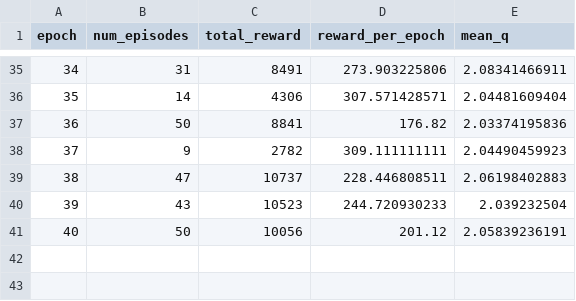
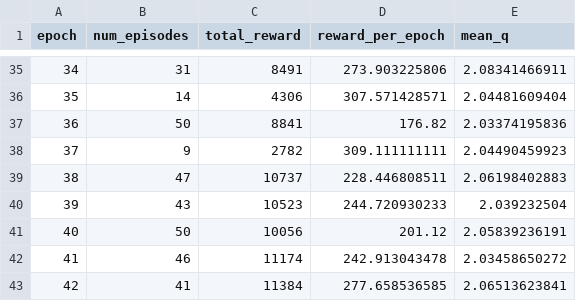
Before and after one commit to peterzcc/deep_q_rl, a CSV file: deep_q_rl/superbreakout_11-11-14-06_0p00025_0p99/results.csv, drawn as a sheet; only a part is shown, gaps mark what is left out; the diff names each change by its address in the sheet, - before the commit and + after, or states it on an @@ line.

Commit message:
“updateResults”

```diff
--- a/deep_q_rl/superbreakout_11-11-14-06_0p00025_0p99/results.csv
+++ b/deep_q_rl/superbreakout_11-11-14-06_0p00025_0p99/results.csv
+row 42: 41 | 46 | 11174 | 242.913043478 | 2.03458650272
+row 43: 42 | 41 | 11384 | 277.658536585 | 2.06513623841
```
Also changed, not shown: deep_q_rl/superbreakout_11-11-14-00_0p00025_0p99/results.csv, 4 other files.
